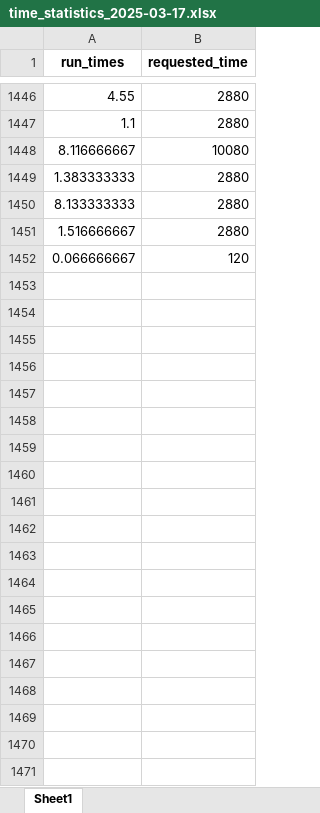
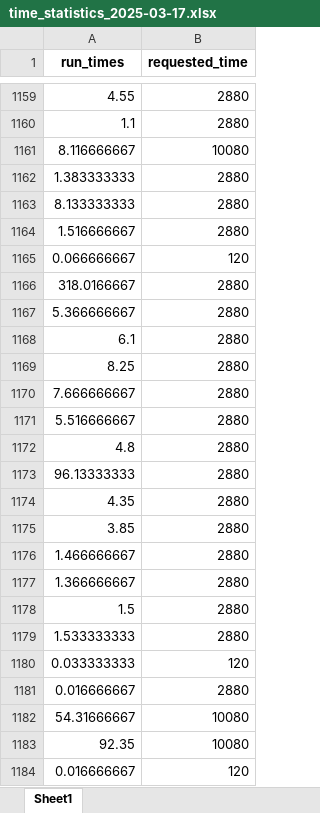
Before and after one commit to Brad-Davy/slurm_comunicator, an Excel workbook: time_statistics_2025-03-17.xlsx, sheet Sheet1, drawn as a sheet; only a part is shown, gaps mark what is left out; values as stored, in another font and other column widths than the file's, no borders; the diff covers the shown part only; the diff names each change by its address in the sheet, - before the commit and + after, or states it on an @@ line.

```diff
--- a/time_statistics_2025-03-17.xlsx (sheet Sheet1)
+++ b/time_statistics_2025-03-17.xlsx (sheet Sheet1)
+row 1166: 318.0166667 | 2880
+row 1167: 5.366666667 | 2880
+row 1168: 6.1 | 2880
+row 1169: 8.25 | 2880
+row 1170: 7.666666667 | 2880
+row 1171: 5.516666667 | 2880
+row 1172: 4.8 | 2880
+row 1173: 96.13333333 | 2880
+row 1174: 4.35 | 2880
+row 1175: 3.85 | 2880
+row 1176: 1.466666667 | 2880
+row 1177: 1.366666667 | 2880
+row 1178: 1.5 | 2880
+row 1179: 1.533333333 | 2880
+row 1180: 0.033333333 | 120
@@ row 1213 moved to row 1181: 0.016666667 @@
+row 1182: 54.31666667 | 10080
+row 1183: 92.35 | 10080
@@ row 1223 moved to row 1184: 0.016666667 @@
```
Also changed, not shown: 453 added rows, 282 removed rows, 12 moved rows and 1 edited cell elsewhere in this sheet, 7 other files.
